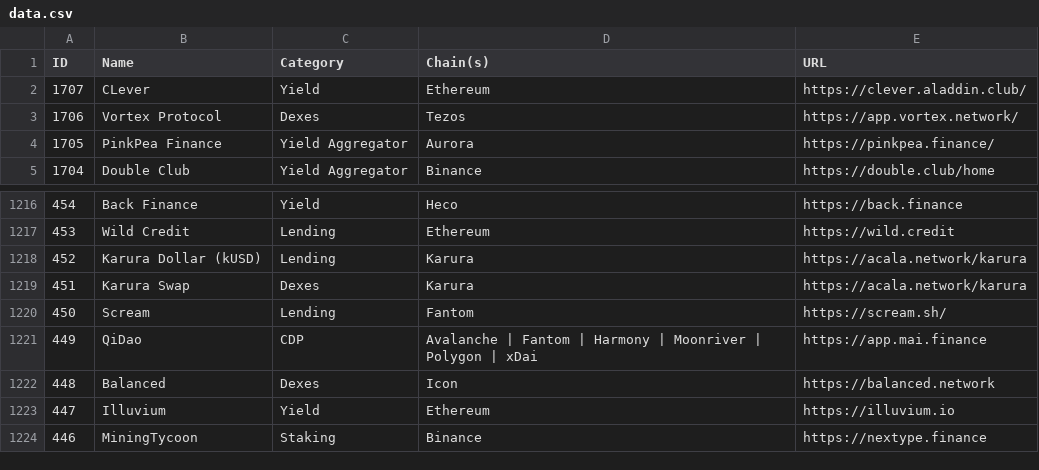
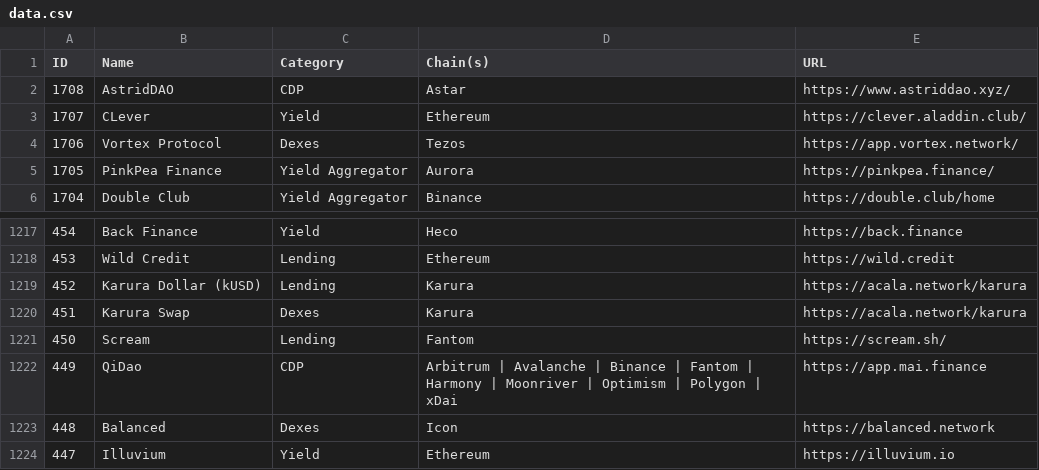
Before and after one commit to pmuens/defi-llama-watcher, a CSV file: data.csv, drawn as a sheet; only a part is shown, gaps mark what is left out; the shorter side is filled out with more unchanged rows.

Commit message:
Update data.csv

```diff
--- a/data.csv
+++ b/data.csv
@@ -1,2 +1,3 @@
 ID,Name,Category,Chain(s),URL
+1708,AstridDAO,CDP,Astar,https://www.astriddao.xyz/
 1707,CLever,Yield,Ethereum,https://clever.aladdin.club/
@@ -1220,3 +1221,3 @@ ID,Name,Category,Chain(s),URL
 450,Scream,Lending,Fantom,https://scream.sh/
-449,QiDao,CDP,Avalanche | Fantom | Harmony | Moonriver | Polygon | xDai,https://app.mai.finance
+449,QiDao,CDP,Arbitrum | Avalanche | Binance | Fantom | Harmony | Moonriver | Optimism | Polygon | xDai,https://app.mai.finance
 448,Balanced,Dexes,Icon,https://balanced.network
```
